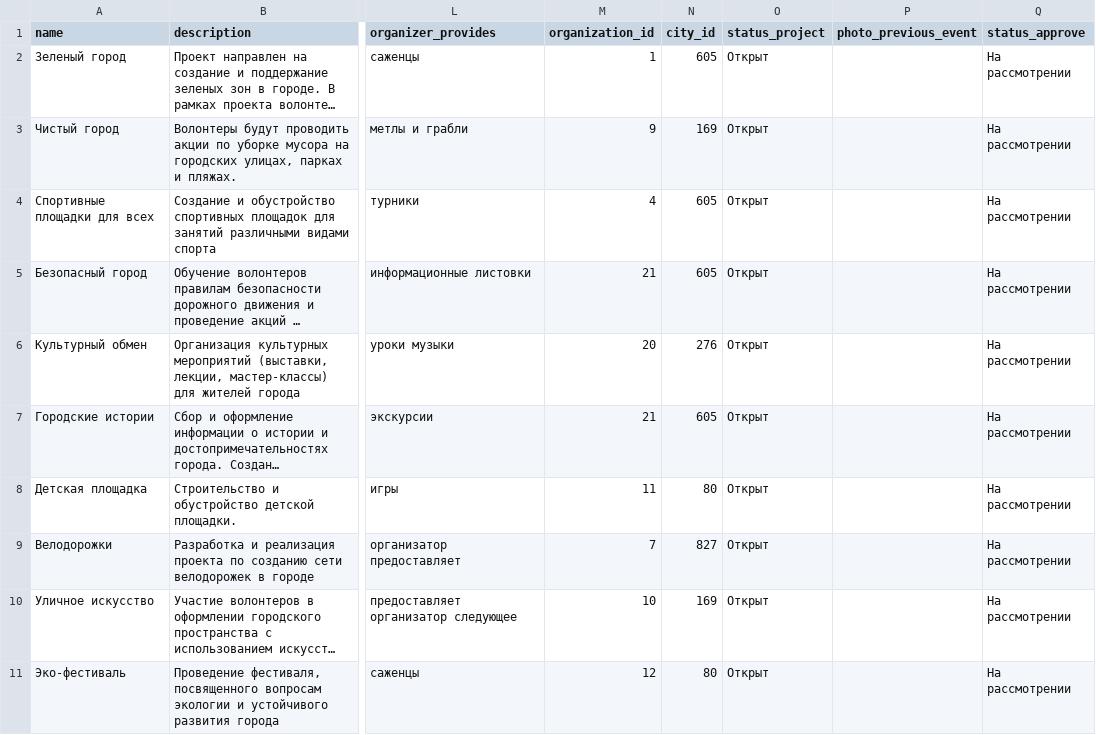
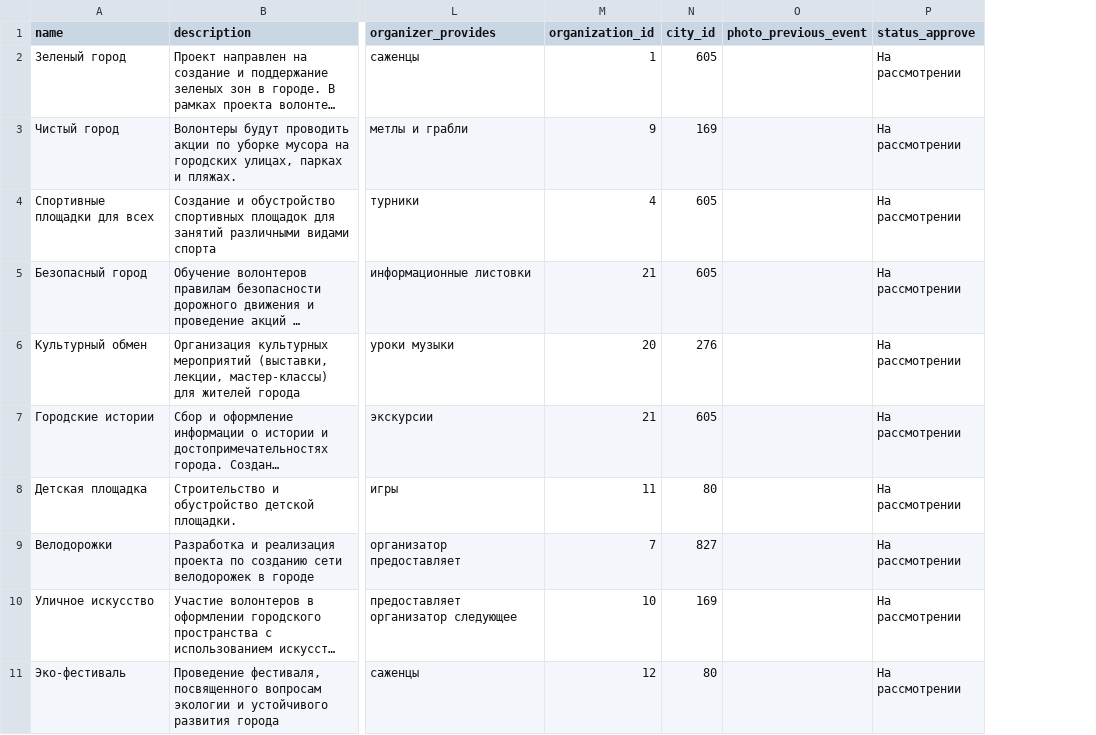
Before and after one commit to volunteers-for-city-projects/volunteers-backend, a CSV file: backend/data/projects.csv, drawn as a sheet; only a part is shown, gaps mark what is left out; long unchanged cells end in …; the diff names each change by its address in the sheet, - before the commit and + after, or states it on an @@ line.

Commit message:
Add api/projects/me and get_status in serializers

```diff
--- a/backend/data/projects.csv
+++ b/backend/data/projects.csv
-column O (status_project), rows 2-11: all Открыт
```
Also changed, not shown: backend/data/users.csv, 4 other files.
